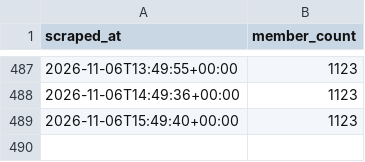
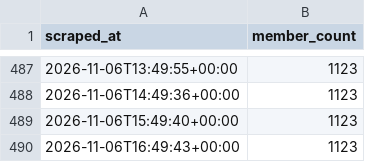
Before and after one commit to choonyongchan/BdeAnnivVirtChallenge, a CSV file: backend/members/member_count.csv, drawn as a sheet; only a part is shown, gaps mark what is left out; the diff names each change by its address in the sheet, - before the commit and + after, or states it on an @@ line.

```diff
--- a/backend/members/member_count.csv
+++ b/backend/members/member_count.csv
+row 490: 2026-11-06T16:49:43+00:00 | 1123
```
Also changed, not shown: 2 other files.
